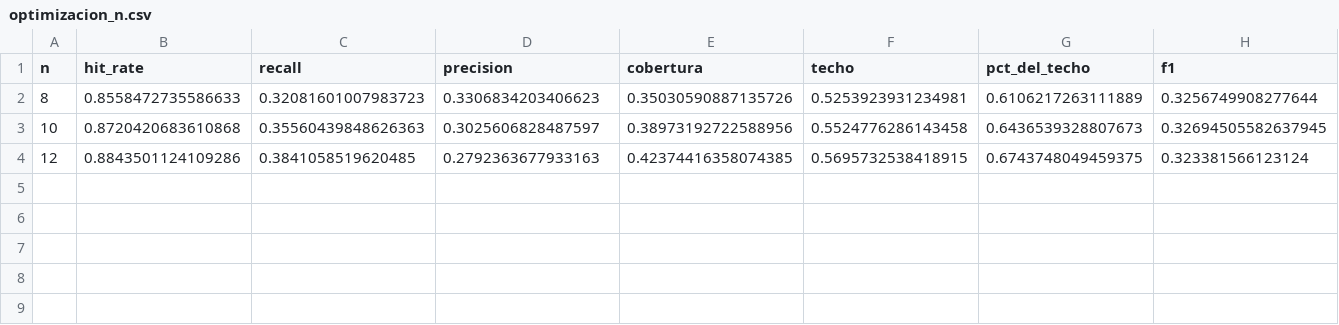
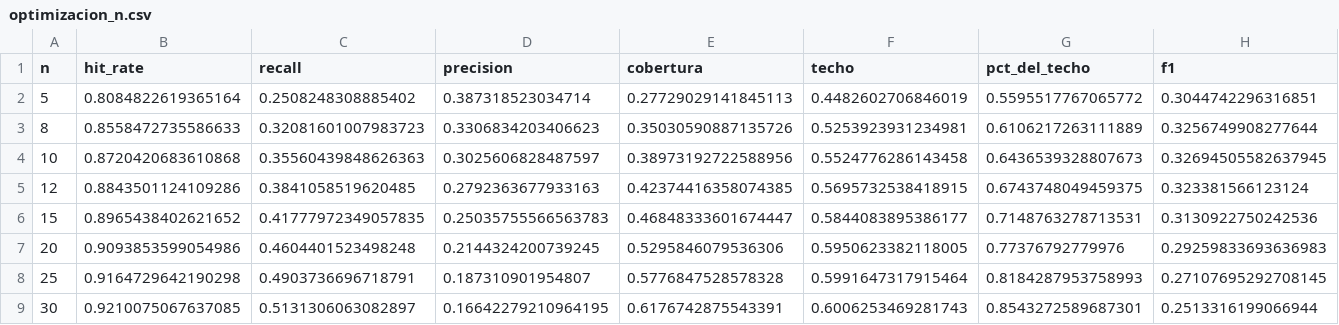
Before and after one commit to Diiimas/instacart-recommender, a CSV file: reports/optimizacion_n.csv, drawn as a sheet; only a part is shown; rows hold the shown columns only; the diff names each change by its address in the sheet, - before the commit and + after, or states it on an @@ line.

```diff
--- a/reports/optimizacion_n.csv
+++ b/reports/optimizacion_n.csv
+row 2: 5 | 0.8084822619365164 | 0.2508248308885402 | 0.387318523034714 | 0.27729029141845113 | 0.4482602706846019 | 0.5595517767065772 | 0.3044742296316851
+row 6: 15 | 0.8965438402621652 | 0.41777972349057835 | 0.25035755566563783 | 0.46848333601674447 | 0.5844083895386177 | 0.7148763278713531 | 0.3130922750242536
+row 7: 20 | 0.9093853599054986 | 0.4604401523498248 | 0.2144324200739245 | 0.5295846079536306 | 0.5950623382118005 | 0.77376792779976 | 0.29259833693636983
+row 8: 25 | 0.9164729642190298 | 0.4903736696718791 | 0.187310901954807 | 0.5776847528578328 | 0.5991647317915464 | 0.8184287953758993 | 0.27107695292708145
+row 9: 30 | 0.9210075067637085 | 0.5131306063082897 | 0.16642279210964195 | 0.6176742875543391 | 0.6006253469281743 | 0.8543272589687301 | 0.2513316199066944
```
Also changed, not shown: 2 other files.
